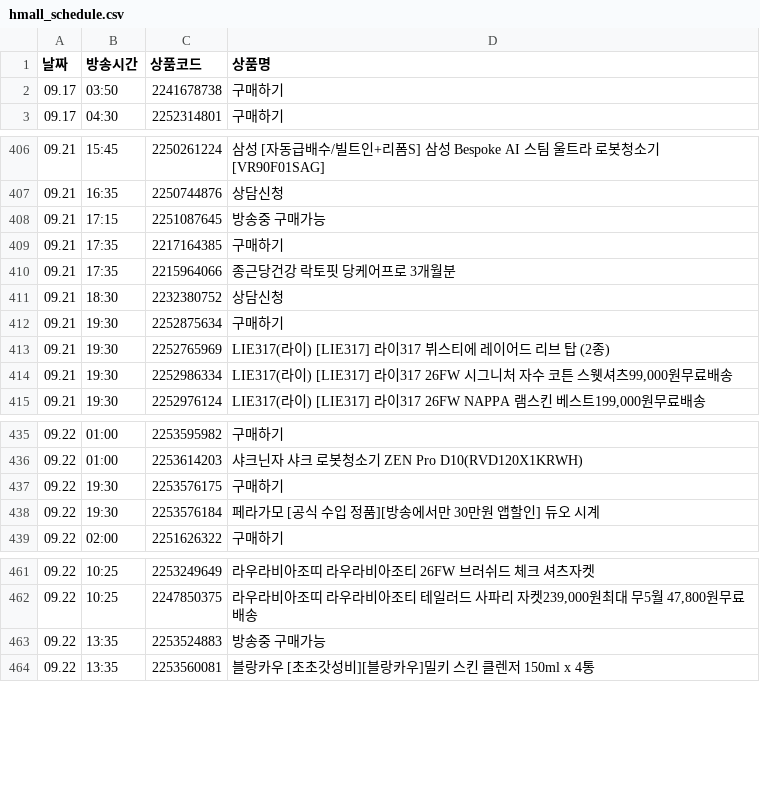
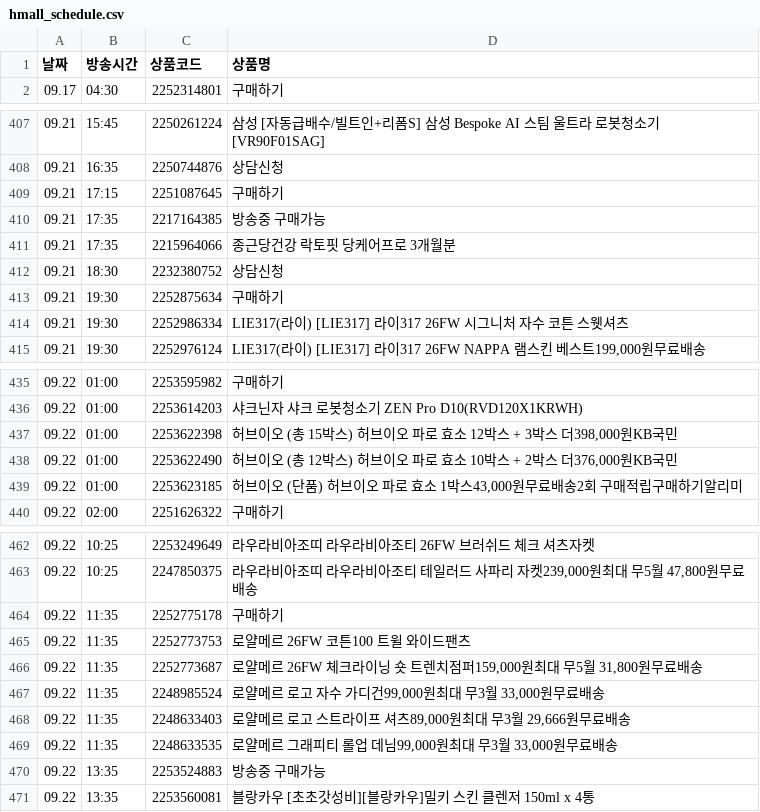
Before and after one commit to poodingcake-hue/HYUNDAICRAWLING, a CSV file: hmall_schedule.csv, drawn as a sheet; only a part is shown, gaps mark what is left out; the diff covers the shown part only.

```diff
--- a/hmall_schedule.csv
+++ b/hmall_schedule.csv
@@ -1,3 +1,2 @@
 날짜,방송시간,상품코드,상품명
-09.17,03:50,2241678738,구매하기
 09.17,04:30,2252314801,구매하기
@@ -407,4 +408,4 @@
 09.21,16:35,2250744876,상담신청
-09.21,17:15,2251087645,방송중 구매가능
-09.21,17:35,2217164385,구매하기
+09.21,17:15,2251087645,구매하기
+09.21,17:35,2217164385,방송중 구매가능
 09.21,17:35,2215964066,종근당건강 락토핏 당케어프로 3개월분
@@ -412,4 +413,3 @@
 09.21,19:30,2252875634,구매하기
-09.21,19:30,2252765969,LIE317(라이) [LIE317] 라이317 뷔스티에 레이어드 리브 탑 (2종)
-09.21,19:30,2252986334,"LIE317(라이) [LIE317] 라이317 26FW 시그니처 자수 코튼 스웻셔츠99,000원무료배송"
+09.21,19:30,2252986334,LIE317(라이) [LIE317] 라이317 26FW 시그니처 자수 코튼 스웻셔츠
 09.21,19:30,2252976124,"LIE317(라이) [LIE317] 라이317 26FW NAPPA 램스킨 베스트199,000원무료배송"
@@ -436,4 +436,5 @@
 09.22,01:00,2253614203,샤크닌자 샤크 로봇청소기 ZEN Pro D10(RVD120X1KRWH)
-09.22,19:30,2253576175,구매하기
-09.22,19:30,2253576184,페라가모 [공식 수입 정품][방송에서만 30만원 앱할인] 듀오 시계
+09.22,01:00,2253622398,"허브이오 (총 15박스) 허브이오 파로 효소 12박스 + 3박스 더398,000원KB국민"
+09.22,01:00,2253622490,"허브이오 (총 12박스) 허브이오 파로 효소 10박스 + 2박스 더376,000원KB국민"
+09.22,01:00,2253623185,"허브이오 (단품) 허브이오 파로 효소 1박스43,000원무료배송2회 구매적립구매하기알리미"
 09.22,02:00,2251626322,구매하기
@@ -462,2 +463,8 @@
 09.22,10:25,2247850375,"라우라비아조띠 라우라비아조티 테일러드 사파리 자켓239,000원최대 무5월 47,800원무료배송"
+09.22,11:35,2252775178,구매하기
+09.22,11:35,2252773753,로얄메르 26FW 코튼100 트윌 와이드팬츠
+09.22,11:35,2252773687,"로얄메르 26FW 체크라이닝 숏 트렌치점퍼159,000원최대 무5월 31,800원무료배송"
+09.22,11:35,2248985524,"로얄메르 로고 자수 가디건99,000원최대 무3월 33,000원무료배송"
+09.22,11:35,2248633403,"로얄메르 로고 스트라이프 셔츠89,000원최대 무3월 29,666원무료배송"
+09.22,11:35,2248633535,"로얄메르 그래피티 롤업 데님99,000원최대 무3월 33,000원무료배송"
 09.22,13:35,2253524883,방송중 구매가능
```
Also changed, not shown: 3 added rows and 20 edited cells elsewhere in this file.
